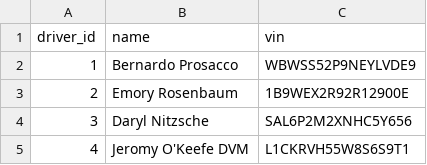
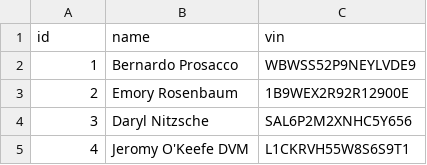
Before and after one commit to tildeee/oo-ride-share, a CSV file: support/drivers.csv, drawn as a sheet; only a part is shown.

```diff
--- a/support/drivers.csv
+++ b/support/drivers.csv
@@ -1,2 +1,2 @@
-driver_id,name,vin
+id,name,vin
 1,Bernardo Prosacco,WBWSS52P9NEYLVDE9
```
Also changed, not shown: support/riders.csv, support/trips.csv, 2 other files.
